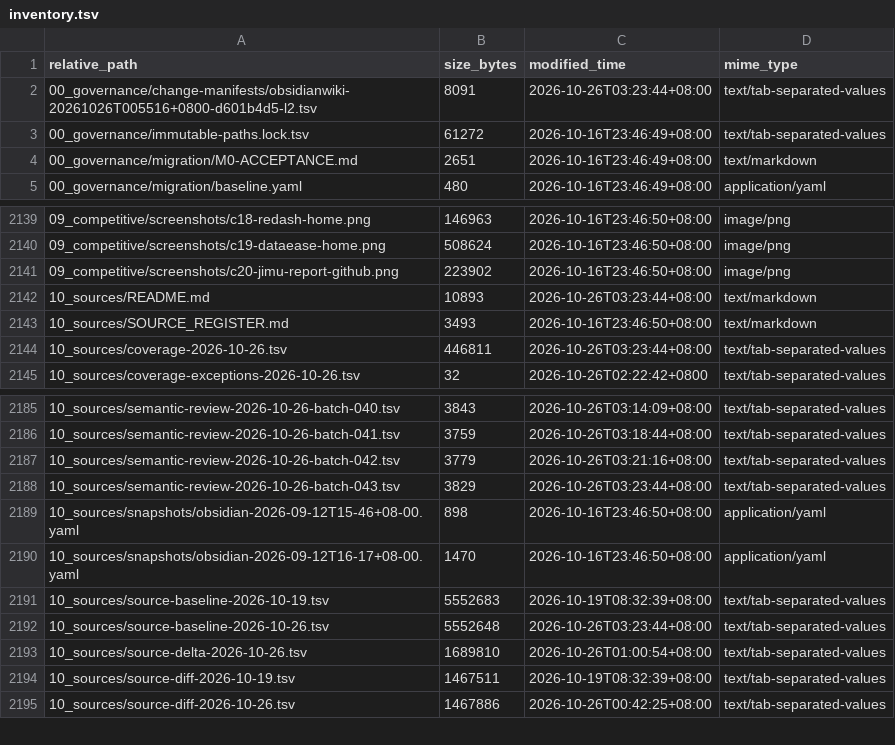
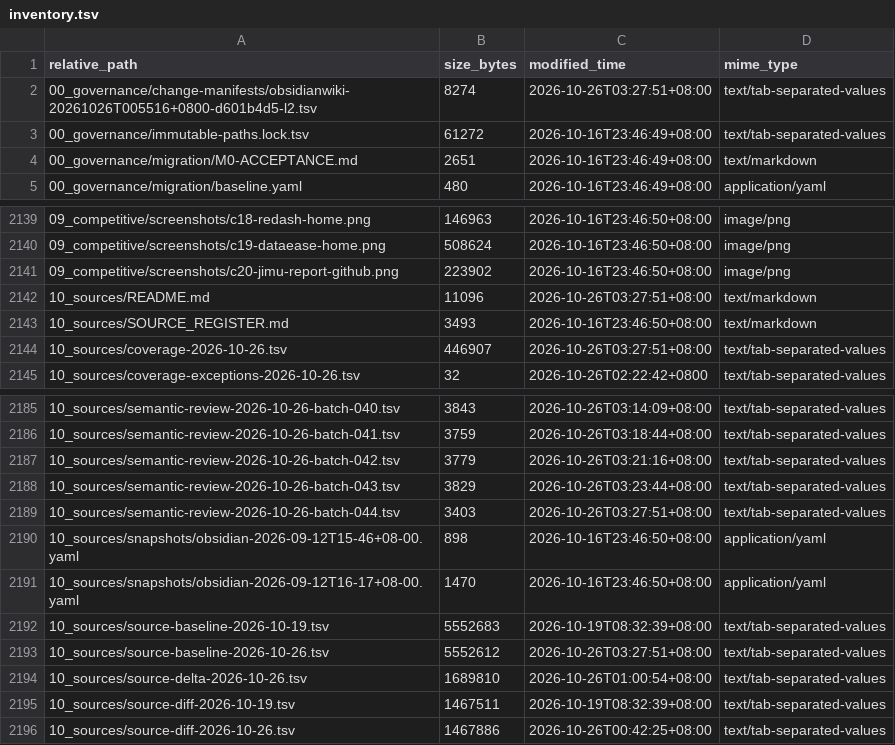
Before and after one commit to davyzhong/FLOW, a TSV file: docs/knowledge-base/99_manifest/inventory.tsv, drawn as a sheet; only a part is shown, gaps mark what is left out.

```diff
--- a/docs/knowledge-base/99_manifest/inventory.tsv
+++ b/docs/knowledge-base/99_manifest/inventory.tsv
@@ -1,3 +1,3 @@
 relative_path	size_bytes	modified_time	mime_type
-00_governance/change-manifests/obsidianwiki-20261026T005516+0800-d601b4d5-l2.tsv	8091	2026-10-26T03:23:44+08:00	text/tab-separated-values
+00_governance/change-manifests/obsidianwiki-20261026T005516+0800-d601b4d5-l2.tsv	8274	2026-10-26T03:27:51+08:00	text/tab-separated-values
 00_governance/immutable-paths.lock.tsv	61272	2026-10-16T23:46:49+08:00	text/tab-separated-values
@@ -2141,5 +2141,5 @@ relative_path	size_bytes	modified_time	mime_type
 09_competitive/screenshots/c20-jimu-report-github.png	223902	2026-10-16T23:46:50+08:00	image/png
-10_sources/README.md	10893	2026-10-26T03:23:44+08:00	text/markdown
+10_sources/README.md	11096	2026-10-26T03:27:51+08:00	text/markdown
 10_sources/SOURCE_REGISTER.md	3493	2026-10-16T23:46:50+08:00	text/markdown
-10_sources/coverage-2026-10-26.tsv	446811	2026-10-26T03:23:44+08:00	text/tab-separated-values
+10_sources/coverage-2026-10-26.tsv	446907	2026-10-26T03:27:51+08:00	text/tab-separated-values
 10_sources/coverage-exceptions-2026-10-26.tsv	32	2026-10-26T02:22:42+0800	text/tab-separated-values
@@ -2188,2 +2188,3 @@ relative_path	size_bytes	modified_time	mime_type
 10_sources/semantic-review-2026-10-26-batch-043.tsv	3829	2026-10-26T03:23:44+08:00	text/tab-separated-values
+10_sources/semantic-review-2026-10-26-batch-044.tsv	3403	2026-10-26T03:27:51+08:00	text/tab-separated-values
 10_sources/snapshots/obsidian-2026-09-12T15-46+08-00.yaml	898	2026-10-16T23:46:50+08:00	application/yaml
@@ -2191,3 +2192,3 @@ relative_path	size_bytes	modified_time	mime_type
 10_sources/source-baseline-2026-10-19.tsv	5552683	2026-10-19T08:32:39+08:00	text/tab-separated-values
-10_sources/source-baseline-2026-10-26.tsv	5552648	2026-10-26T03:23:44+08:00	text/tab-separated-values
+10_sources/source-baseline-2026-10-26.tsv	5552612	2026-10-26T03:27:51+08:00	text/tab-separated-values
 10_sources/source-delta-2026-10-26.tsv	1689810	2026-10-26T01:00:54+08:00	text/tab-separated-values
```
Also changed, not shown: docs/knowledge-base/00_governance/change-manifests/obsidianwiki-20261026T005516+0800-d601b4d5-l2.tsv, docs/knowledge-base/10_sources/coverage-2026-10-26.tsv, 9 other files.
